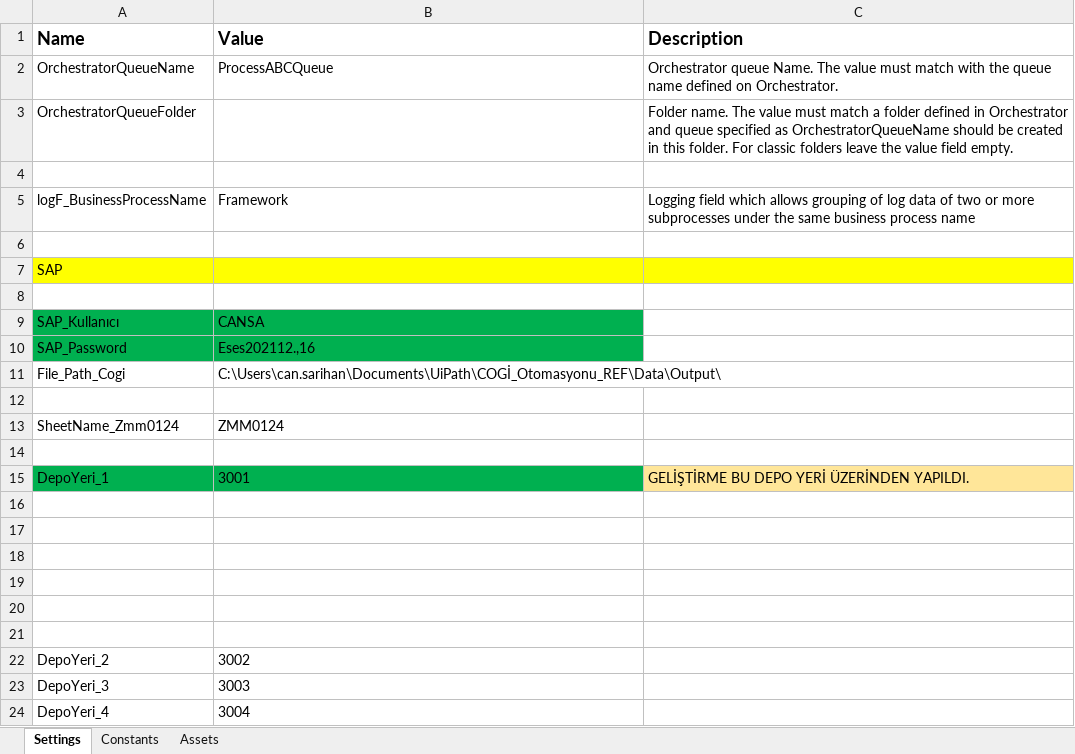
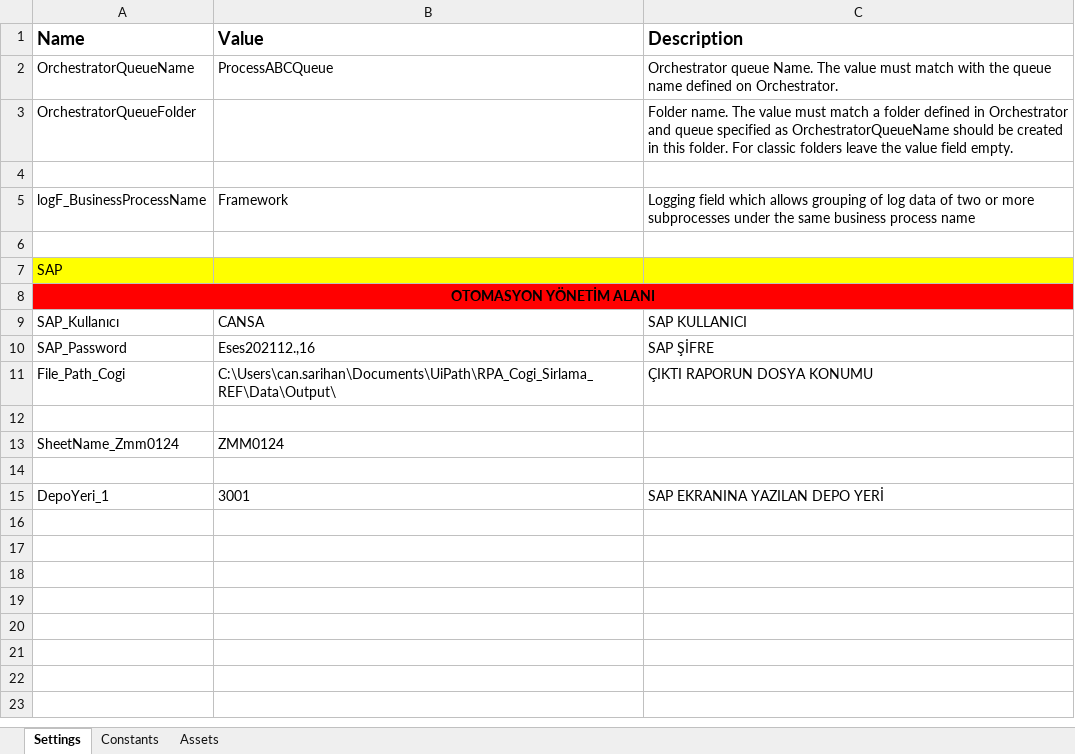
Before and after one commit to sarican12/Cogi_REF, an Excel workbook: Data/Config.xlsx, sheet Settings, drawn as a sheet; values as stored, in another font and other column widths than the file's, no borders; the diff names each change by its address in the sheet, - before the commit and + after, or states it on an @@ line.

Commit message:
Dosya yoluna sırlama adı yazıldı

```diff
--- a/Data/Config.xlsx (sheet Settings)
+++ b/Data/Config.xlsx (sheet Settings)
-A8 (Name): (empty)
+A8 (Name): OTOMASYON YÖNETİM ALANI
-A8:C8 fill: none
+A8:C8 fill: #FF0000
+A8:C8 merged
-A9:B10 fill: #00B050
+A9:B10 fill: none
-C9 (Description): (empty)
+C9 (Description): SAP KULLANICI
-C10 (Description): (empty)
+C10 (Description): SAP ŞİFRE
-B11 (Value): C:\Users\can.sarihan\Documents\UiPath\COGİ_Otomasyonu_REF\Data\Output\
+B11 (Value): C:\Users\can.sarihan\Documents\UiPath\RPA_Cogi_Sirlama_REF\Data\Output\
-C11 (Description): (empty)
+C11 (Description): ÇIKTI RAPORUN DOSYA KONUMU
-A15:B15 fill: #00B050
+A15:B15 fill: none
-C15 (Description): GELİŞTİRME BU DEPO YERİ ÜZERİNDEN YAPILDI.
+C15 (Description): SAP EKRANINA YAZILAN DEPO YERİ
-C15 fill: #FFE699
+C15 fill: none
-row 16: (empty)
-row 17: (empty)
-row 18: (empty)
-row 19: (empty)
-row 20: (empty)
-row 21: (empty)
-row 22: DepoYeri_2 | 3002
-row 23: DepoYeri_3 | 3003
-row 24: DepoYeri_4 | 3004
```
Also changed, not shown: 3 other files.
